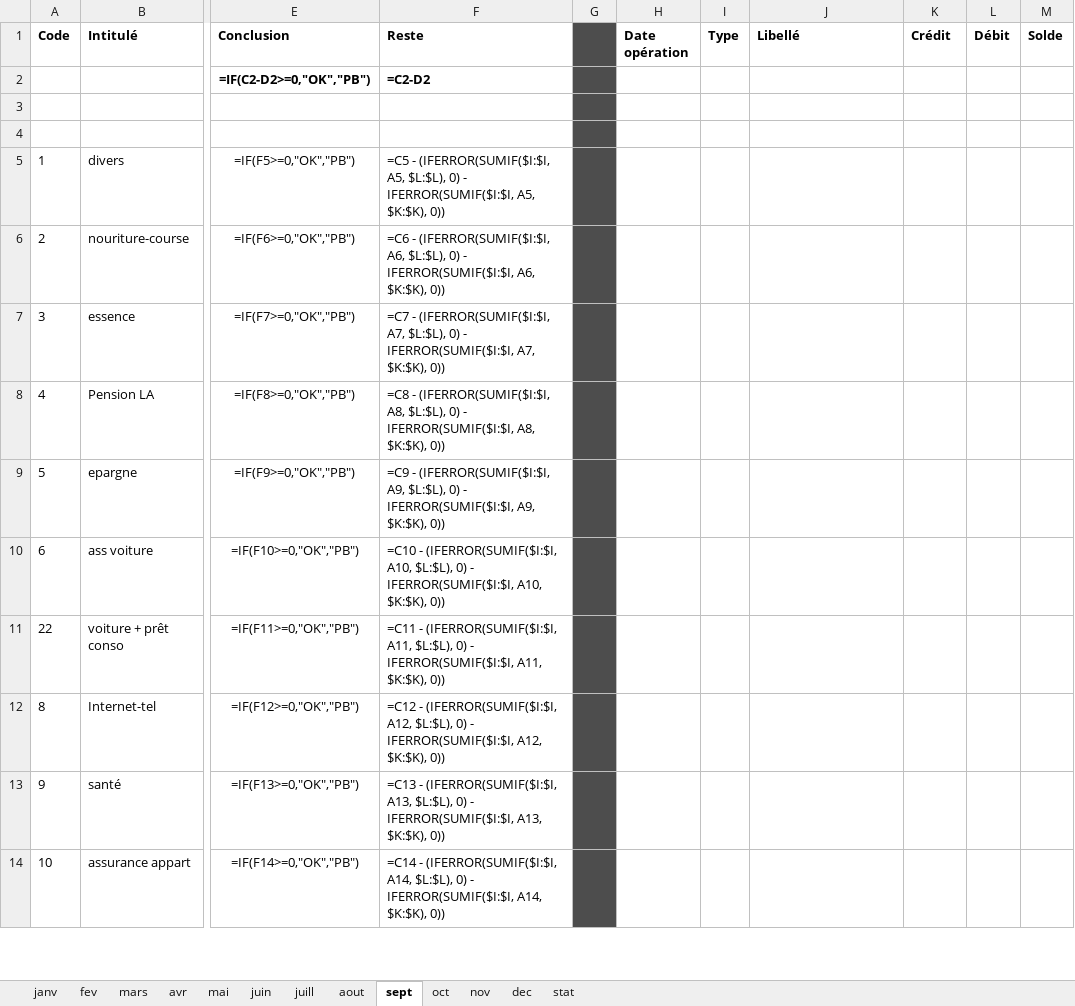
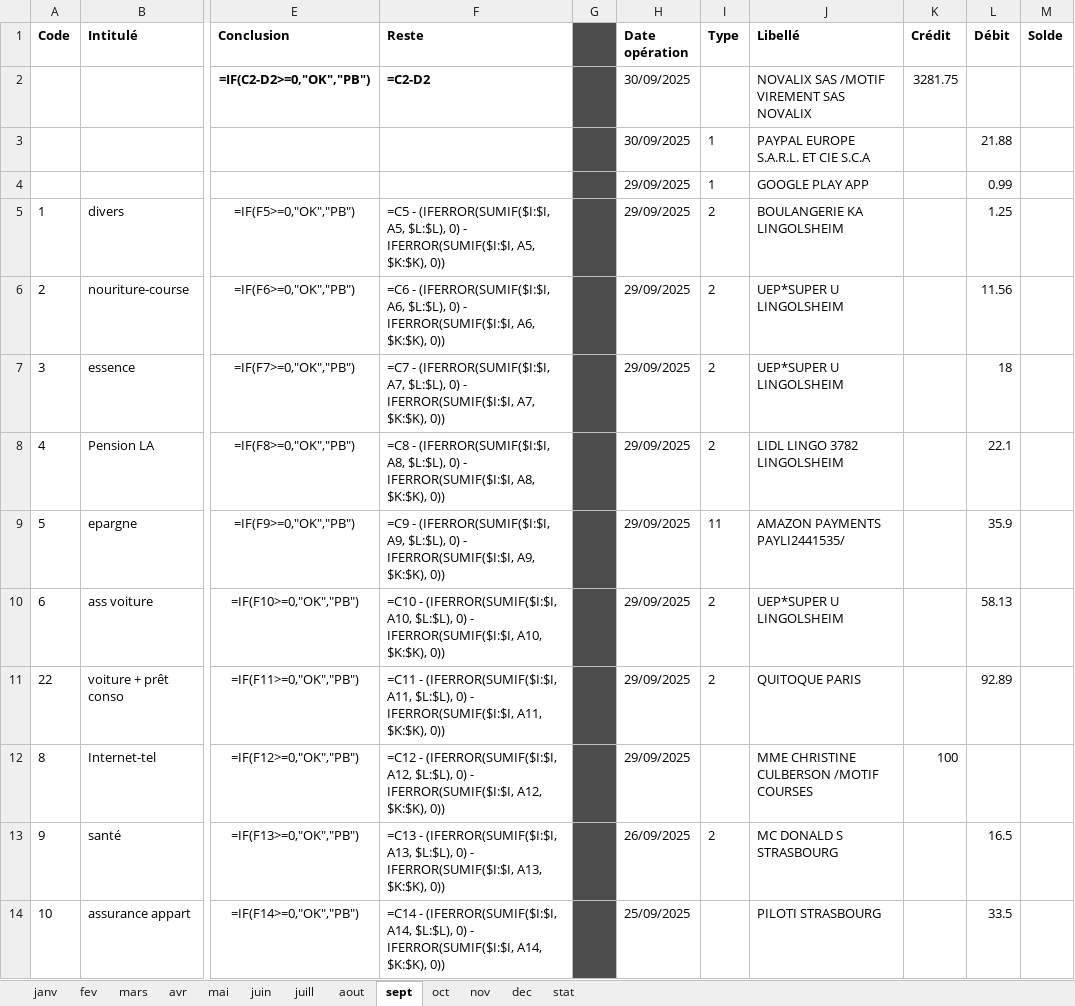
Before and after one commit to flccrakers/budget, an Excel workbook: datas/2025/2025.xlsx, sheet sept, drawn as a sheet; only a part is shown, gaps mark what is left out; values as stored, in another font and other column widths than the file's, no borders; formulas without a stored value are shown as written; conditional formats not drawn; rows hold the shown columns only; the diff covers the shown part only; the diff names each change by its address in the sheet, - before the commit and + after, or states it on an @@ line.

```diff
--- a/datas/2025/2025.xlsx (sheet sept)
+++ b/datas/2025/2025.xlsx (sheet sept)
-H2 (Date opération): (empty)
+H2 (Date opération): 30/09/2025
-J2 (Libellé): (empty)
+J2 (Libellé): NOVALIX SAS /MOTIF VIREMENT SAS NOVALIX
-K2 (Crédit): (empty)
+K2 (Crédit): 3281.75
-row 3: (empty)
+row 3:  |  |  |  |  | 30/09/2025 | 1 | PAYPAL EUROPE S.A.R.L. ET CIE S.C.A |  | 21.88
-row 4: (empty)
+row 4:  |  |  |  |  | 29/09/2025 | 1 | GOOGLE PLAY APP |  | 0.99
-H5:H12 (Date opération): (empty)
+H5:H12 (Date opération): 29/09/2025
-I5:I8 (Type): (empty)
+I5:I8 (Type): 2
-J5 (Libellé): (empty)
+J5 (Libellé): BOULANGERIE KA LINGOLSHEIM
-L5 (Débit): (empty)
+L5 (Débit): 1.25
-J6:J7 (Libellé): (empty)
+J6:J7 (Libellé): UEP*SUPER U LINGOLSHEIM
-L6 (Débit): (empty)
+L6 (Débit): 11.56
-L7 (Débit): (empty)
+L7 (Débit): 18
-J8 (Libellé): (empty)
+J8 (Libellé): LIDL LINGO 3782 LINGOLSHEIM
-L8 (Débit): (empty)
+L8 (Débit): 22.1
-I9 (Type): (empty)
+I9 (Type): 11
-J9 (Libellé): (empty)
+J9 (Libellé): AMAZON PAYMENTS PAYLI2441535/
-L9 (Débit): (empty)
+L9 (Débit): 35.9
-I10:I11 (Type): (empty)
+I10:I11 (Type): 2
-J10 (Libellé): (empty)
+J10 (Libellé): UEP*SUPER U LINGOLSHEIM
-L10 (Débit): (empty)
+L10 (Débit): 58.13
-J11 (Libellé): (empty)
+J11 (Libellé): QUITOQUE PARIS
-L11 (Débit): (empty)
+L11 (Débit): 92.89
-J12 (Libellé): (empty)
+J12 (Libellé): MME CHRISTINE CULBERSON /MOTIF COURSES
-K12 (Crédit): (empty)
+K12 (Crédit): 100
-H13 (Date opération): (empty)
+H13 (Date opération): 26/09/2025
-I13 (Type): (empty)
+I13 (Type): 2
-J13 (Libellé): (empty)
+J13 (Libellé): MC DONALD S STRASBOURG
-L13 (Débit): (empty)
+L13 (Débit): 16.5
-H14 (Date opération): (empty)
+H14 (Date opération): 25/09/2025
-J14 (Libellé): (empty)
+J14 (Libellé): PILOTI STRASBOURG
-L14 (Débit): (empty)
+L14 (Débit): 33.5
```
Also changed, not shown: 53 added rows and 42 edited cells elsewhere in this sheet, sheet juill, sheet aout, 4 other files.
